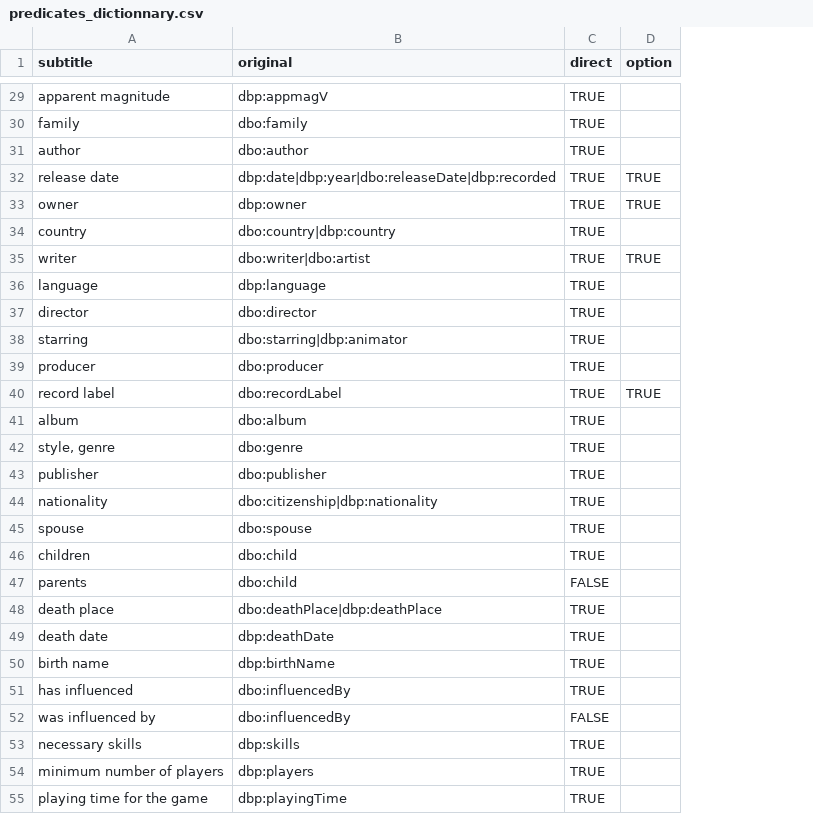
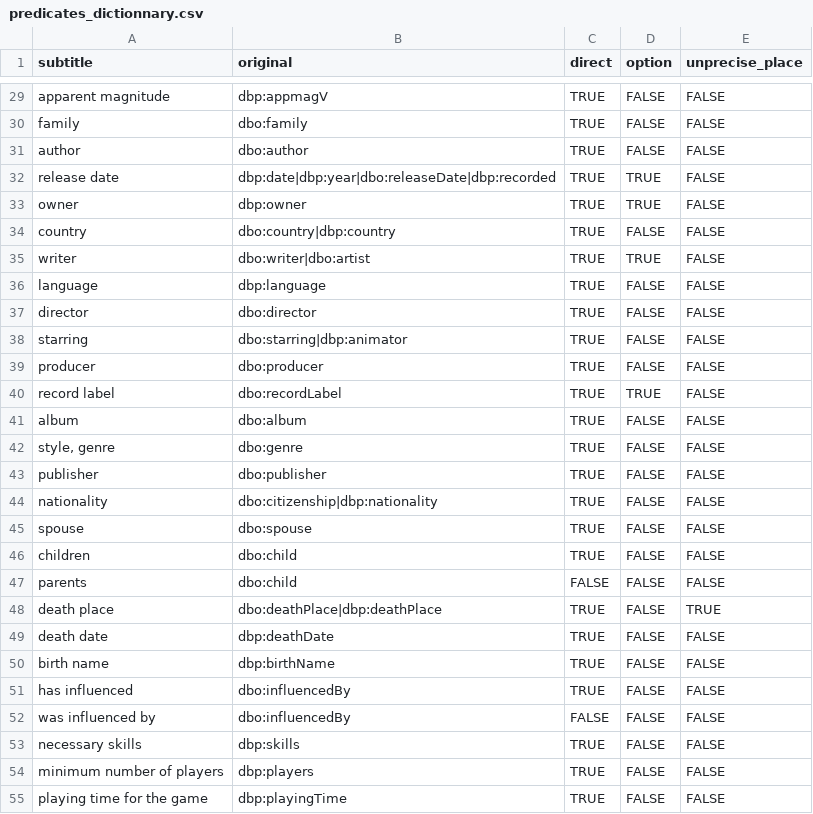
Before and after one commit to JuDelannoy/Interface_to_query_DBpedia, a CSV file: interface_shiny/DATA/predicates_dictionnary.csv, drawn as a sheet; only a part is shown, gaps mark what is left out; the diff covers the shown part only; the diff names each change by its address in the sheet, - before the commit and + after, or states it on an @@ line.

Commit message:
V1 : Improvement for places, go button

```diff
--- a/interface_shiny/DATA/predicates_dictionnary.csv
+++ b/interface_shiny/DATA/predicates_dictionnary.csv
+column E (unprecise_place), rows 29-55: FALSE | FALSE | FALSE | FALSE | FALSE | FALSE | FALSE | FALSE | FALSE | FALSE | FALSE | FALSE | FALSE | FALSE | FALSE | FALSE | FALSE | FALSE | FALSE | TRUE | FALSE | FALSE | FALSE | FALSE | FALSE | FALSE | FALSE
-D29:D31 (option): (empty)
+D29:D31 (option): FALSE
-D34 (option): (empty)
+D34 (option): FALSE
-D36:D39 (option): (empty)
+D36:D39 (option): FALSE
-D41:D55 (option): (empty)
+D41:D55 (option): FALSE
```
Also changed, not shown: 41 edited cells elsewhere in this file, 4 other files.
